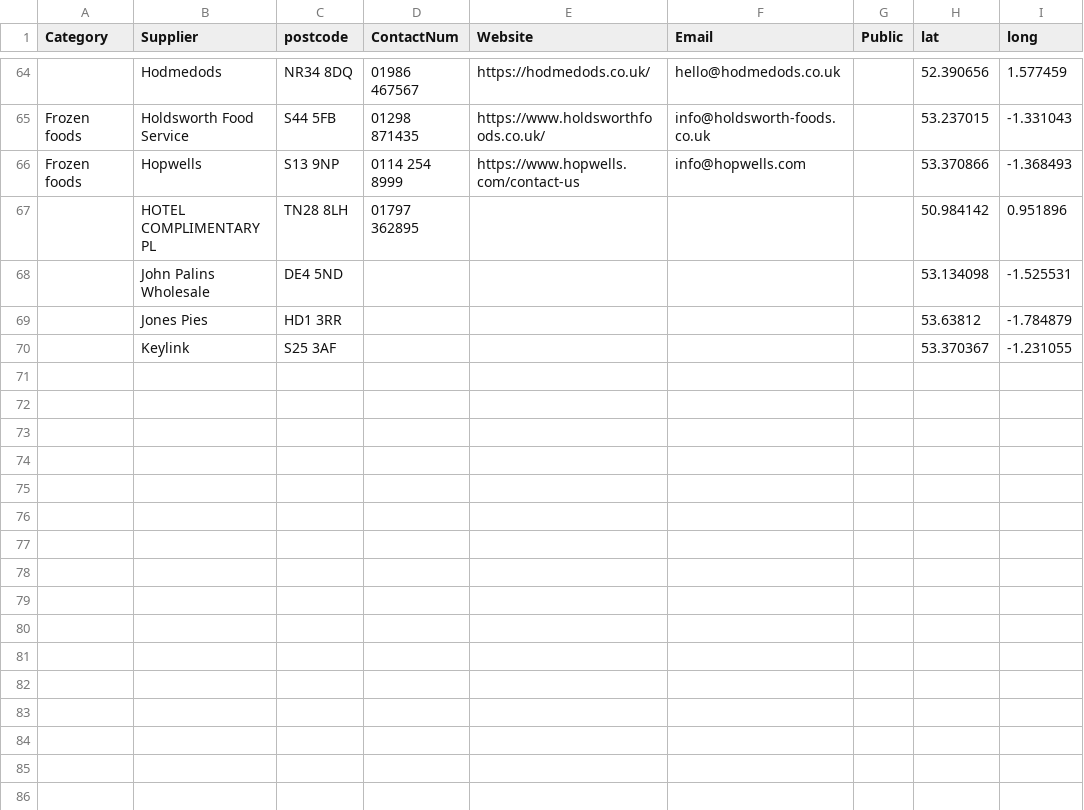
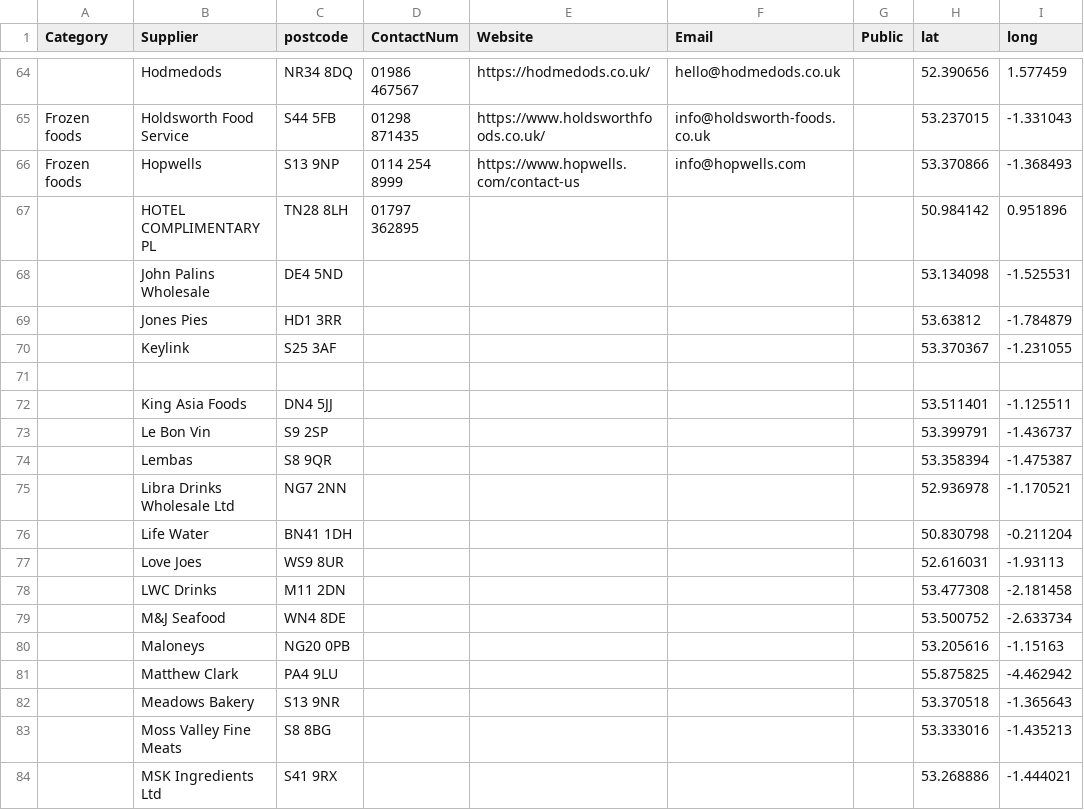
Before and after one commit to NiddCN/FoodSuppliers, a CSV file: Data/FoodSuppliersData.csv, drawn as a sheet; only a part is shown, gaps mark what is left out.

Commit message:
Automated update of CSV

```diff
--- a/Data/FoodSuppliersData.csv
+++ b/Data/FoodSuppliersData.csv
@@ -70 +70,15 @@ Frozen foods,Hopwells,S13 9NP,0114 254 8999,https://www.hopwells.com/contact-us,
 ,Keylink,S25 3AF,,,,,53.370367,-1.231055
+,,,,,,,,
+,King Asia Foods,DN4 5JJ,,,,,53.511401,-1.125511
+,Le Bon Vin,S9 2SP,,,,,53.399791,-1.436737
+,Lembas,S8 9QR,,,,,53.358394,-1.475387
+,Libra Drinks Wholesale Ltd,NG7 2NN,,,,,52.936978,-1.170521
+,Life Water,BN41 1DH,,,,,50.830798,-0.211204
+,Love Joes,WS9 8UR,,,,,52.616031,-1.93113
+,LWC Drinks,M11 2DN,,,,,53.477308,-2.181458
+,M&J Seafood,WN4 8DE,,,,,53.500752,-2.633734
+,Maloneys,NG20 0PB,,,,,53.205616,-1.15163
+,Matthew Clark,PA4 9LU,,,,,55.875825,-4.462942
+,Meadows Bakery,S13 9NR,,,,,53.370518,-1.365643
+,Moss Valley Fine Meats,S8 8BG,,,,,53.333016,-1.435213
+,MSK Ingredients Ltd,S41 9RX,,,,,53.268886,-1.444021
```
